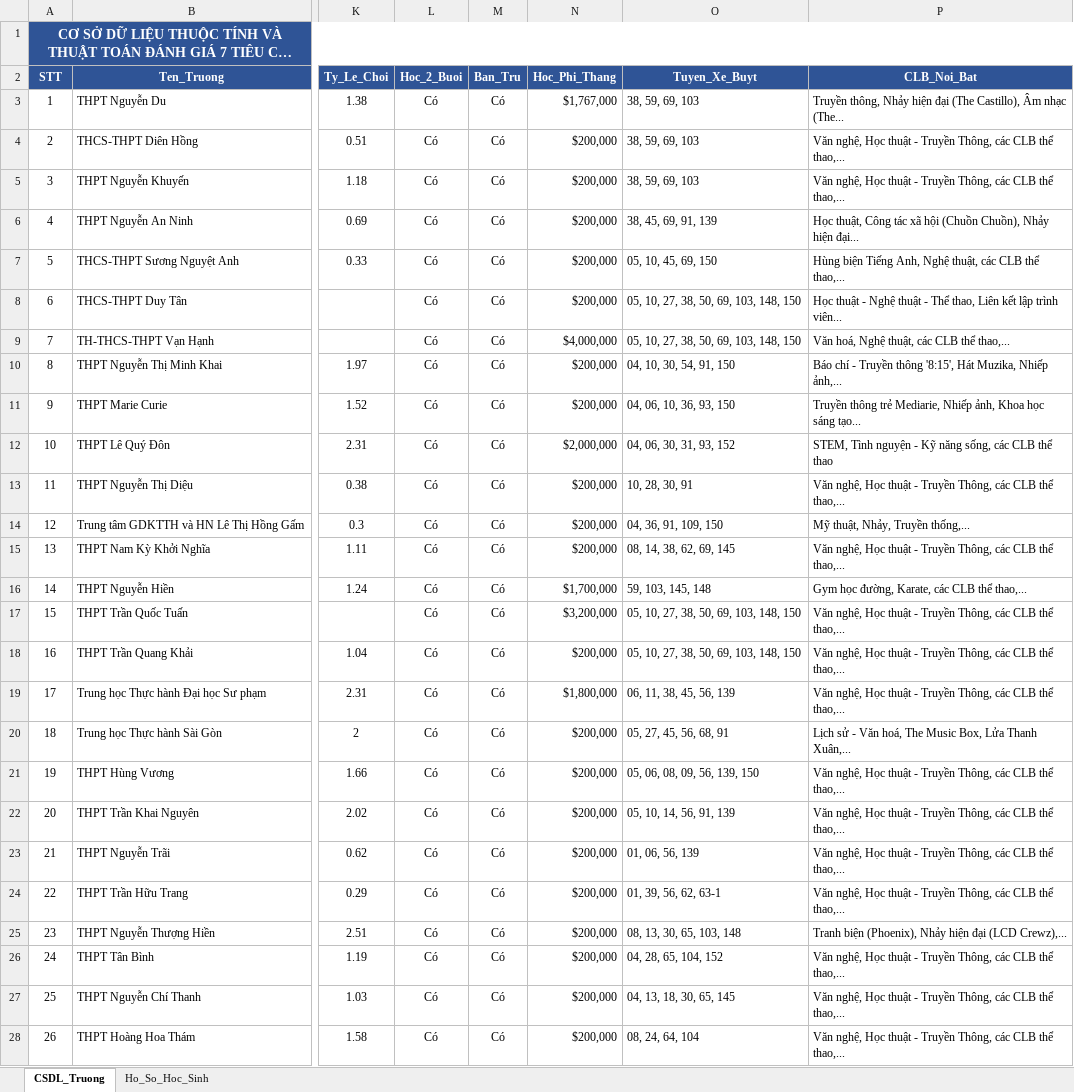
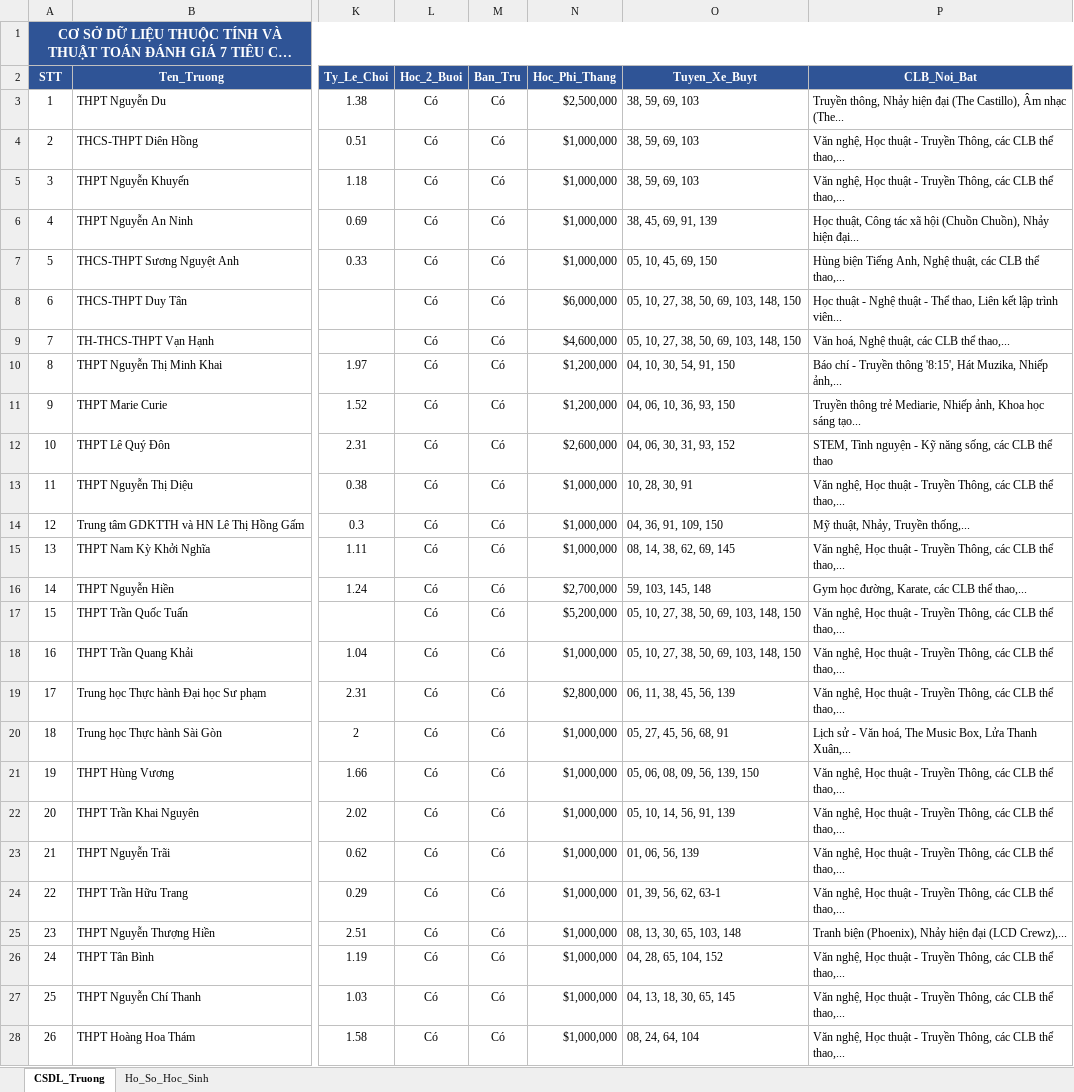
Before and after one commit to phamhannguyendu-wq/web-gisthpt, an Excel workbook: CSDL_WebGIS_TruongTHPT_7TieuChi.xlsx, sheet CSDL_Truong, drawn as a sheet; only a part is shown, gaps mark what is left out; long unchanged cells end in …; values as stored, in another font and other column widths than the file's, no borders; the diff covers the shown part only; the diff names each change by its address in the sheet, - before the commit and + after, or states it on an @@ line.

Commit message:
Add files via upload

```diff
--- a/CSDL_WebGIS_TruongTHPT_7TieuChi.xlsx (sheet CSDL_Truong)
+++ b/CSDL_WebGIS_TruongTHPT_7TieuChi.xlsx (sheet CSDL_Truong)
-N3 (Hoc_Phi_Thang): $1,767,000
+N3 (Hoc_Phi_Thang): $2,500,000
-N4:N7 (Hoc_Phi_Thang): $200,000
+N4:N7 (Hoc_Phi_Thang): $1,000,000
-N8 (Hoc_Phi_Thang): $200,000
+N8 (Hoc_Phi_Thang): $6,000,000
-N9 (Hoc_Phi_Thang): $4,000,000
+N9 (Hoc_Phi_Thang): $4,600,000
-N10:N11 (Hoc_Phi_Thang): $200,000
+N10:N11 (Hoc_Phi_Thang): $1,200,000
-N12 (Hoc_Phi_Thang): $2,000,000
+N12 (Hoc_Phi_Thang): $2,600,000
-N13:N15 (Hoc_Phi_Thang): $200,000
+N13:N15 (Hoc_Phi_Thang): $1,000,000
-N16 (Hoc_Phi_Thang): $1,700,000
+N16 (Hoc_Phi_Thang): $2,700,000
-N17 (Hoc_Phi_Thang): $3,200,000
+N17 (Hoc_Phi_Thang): $5,200,000
-N18 (Hoc_Phi_Thang): $200,000
+N18 (Hoc_Phi_Thang): $1,000,000
-N19 (Hoc_Phi_Thang): $1,800,000
+N19 (Hoc_Phi_Thang): $2,800,000
-N20:N28 (Hoc_Phi_Thang): $200,000
+N20:N28 (Hoc_Phi_Thang): $1,000,000
```
Also changed, not shown: 20 edited cells elsewhere in this sheet.
